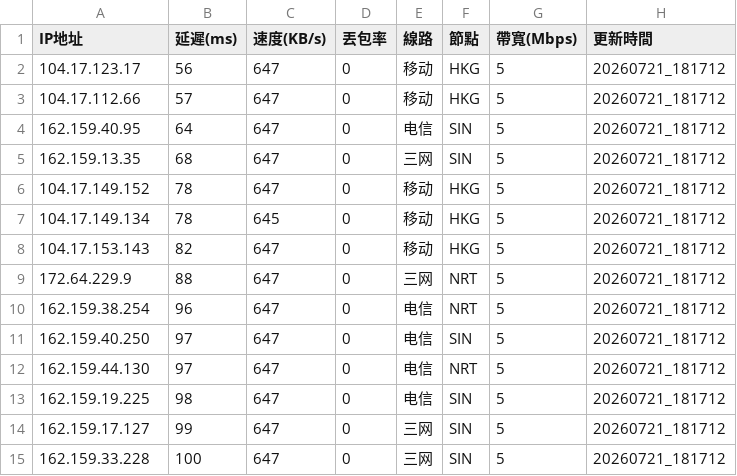
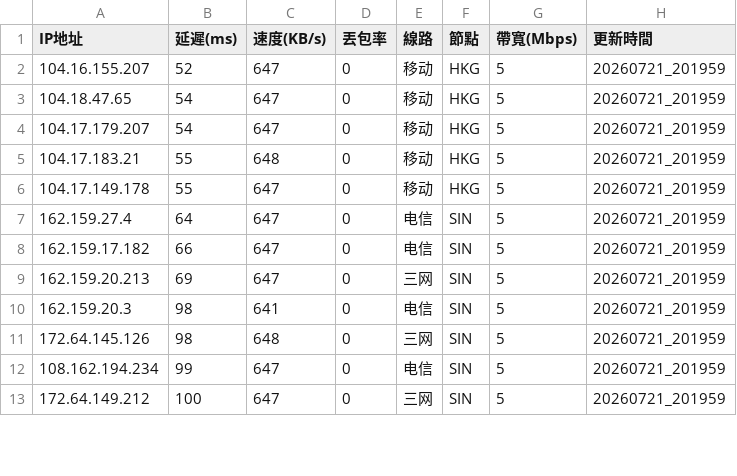
Before and after one commit to ssroom/ydltdx, a CSV file: data/current.csv, drawn as a sheet; only a part is shown; the diff covers the shown part only.

```diff
--- a/data/current.csv
+++ b/data/current.csv
@@ -1,15 +1,13 @@
 IP地址,延遲(ms),速度(KB/s),丟包率,線路,節點,帶寬(Mbps),更新時間
-104.17.123.17,56,647,0,移动,HKG,5,20260721_181712
-104.17.112.66,57,647,0,移动,HKG,5,20260721_181712
-162.159.40.95,64,647,0,电信,SIN,5,20260721_181712
-162.159.13.35,68,647,0,三网,SIN,5,20260721_181712
-104.17.149.152,78,647,0,移动,HKG,5,20260721_181712
-104.17.149.134,78,645,0,移动,HKG,5,20260721_181712
-104.17.153.143,82,647,0,移动,HKG,5,20260721_181712
-172.64.229.9,88,647,0,三网,NRT,5,20260721_181712
-162.159.38.254,96,647,0,电信,NRT,5,20260721_181712
-162.159.40.250,97,647,0,电信,SIN,5,20260721_181712
-162.159.44.130,97,647,0,电信,NRT,5,20260721_181712
-162.159.19.225,98,647,0,电信,SIN,5,20260721_181712
-162.159.17.127,99,647,0,三网,SIN,5,20260721_181712
-162.159.33.228,100,647,0,三网,SIN,5,20260721_181712
+104.16.155.207,52,647,0,移动,HKG,5,20260721_201959
+104.18.47.65,54,647,0,移动,HKG,5,20260721_201959
+104.17.179.207,54,647,0,移动,HKG,5,20260721_201959
+104.17.183.21,55,648,0,移动,HKG,5,20260721_201959
+104.17.149.178,55,647,0,移动,HKG,5,20260721_201959
+162.159.27.4,64,647,0,电信,SIN,5,20260721_201959
+162.159.17.182,66,647,0,电信,SIN,5,20260721_201959
+162.159.20.213,69,647,0,三网,SIN,5,20260721_201959
+162.159.20.3,98,641,0,电信,SIN,5,20260721_201959
+172.64.145.126,98,648,0,三网,SIN,5,20260721_201959
+108.162.194.234,99,647,0,电信,SIN,5,20260721_201959
+172.64.149.212,100,647,0,三网,SIN,5,20260721_201959
```
Also changed, not shown: 2 added rows and 21 edited cells elsewhere in this file, data/latest.csv, 5 other files.
